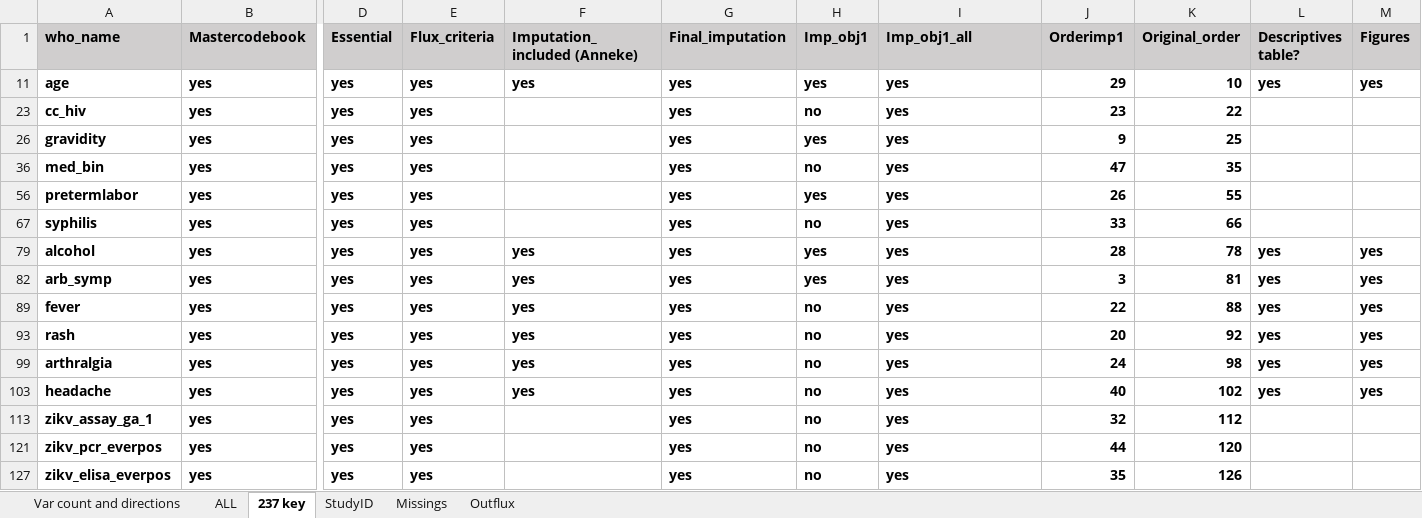
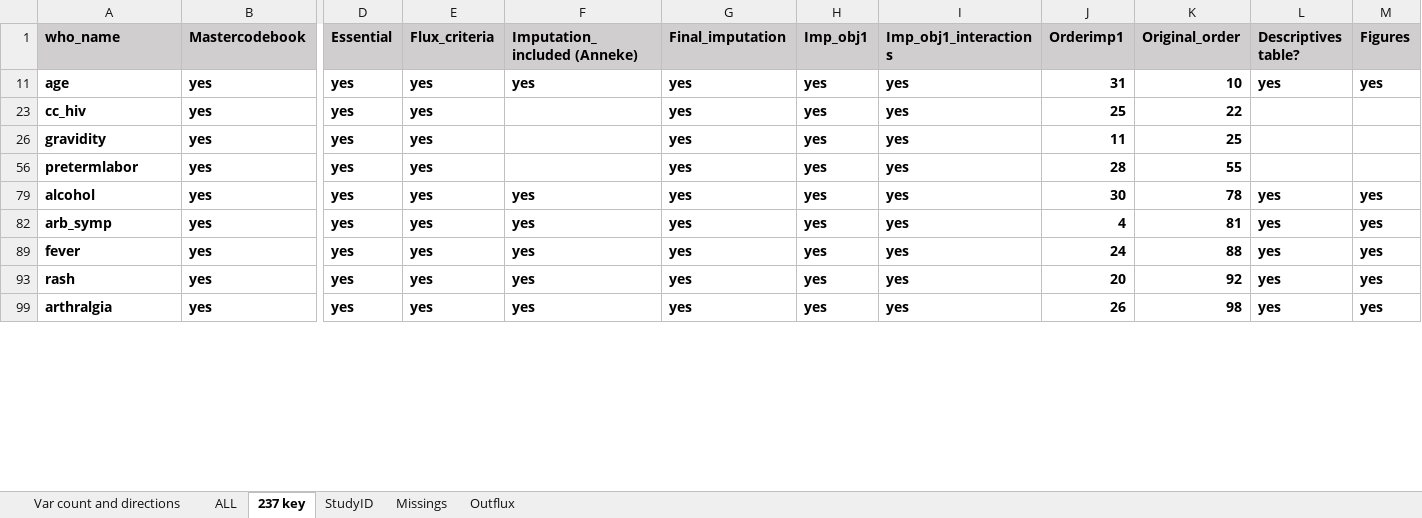
Before and after one commit to johamunoz/Zika_imputation, an Excel workbook: 1_Input_data/MasterCodebook_October.xlsx, sheet 237 key, drawn as a sheet; only a part is shown, gaps mark what is left out; values as stored, in another font and other column widths than the file's, no borders; conditional formats not drawn; removed rows and columns are numbered as before the commit, all else as after; rows hold the shown columns only; the diff covers the shown part only; the diff names each change by its address in the sheet, - before the commit and + after, or states it on an @@ line.

```diff
--- a/1_Input_data/MasterCodebook_October.xlsx (sheet 237 key)
+++ b/1_Input_data/MasterCodebook_October.xlsx (sheet 237 key)
-I1: Imp_obj1_all
+I1: Imp_obj1_interactions
-J11 (Orderimp1): 29
+J11 (Orderimp1): 31
-H23 (Imp_obj1): no
+H23 (Imp_obj1): yes
-J23 (Orderimp1): 23
+J23 (Orderimp1): 25
-J26 (Orderimp1): 9
+J26 (Orderimp1): 11
-row 36: med_bin | yes | yes | yes |  | yes | no | yes | 47 | 35
-J56 (Orderimp1): 26
+J56 (Orderimp1): 28
-row 67: syphilis | yes | yes | yes |  | yes | no | yes | 33 | 66
-J79 (Orderimp1): 28
+J79 (Orderimp1): 30
-J82 (Orderimp1): 3
+J82 (Orderimp1): 4
-H89 (Imp_obj1): no
+H89 (Imp_obj1): yes
-J89 (Orderimp1): 22
+J89 (Orderimp1): 24
-H93 (Imp_obj1): no
+H93 (Imp_obj1): yes
-H99 (Imp_obj1): no
+H99 (Imp_obj1): yes
-J99 (Orderimp1): 24
+J99 (Orderimp1): 26
-row 103: headache | yes | yes | yes | yes | yes | no | yes | 40 | 102 | yes | yes
-row 113: zikv_assay_ga_1 | yes | yes | yes |  | yes | no | yes | 32 | 112
-row 121: zikv_pcr_everpos | yes | yes | yes |  | yes | no | yes | 44 | 120
-row 127: zikv_elisa_everpos | yes | yes | yes |  | yes | no | yes | 35 | 126
```
Also changed, not shown: 5 added rows, 3 removed rows, 1 hidden or unhidden row and 22 edited cells elsewhere in this sheet, sheet Outflux, sheet ALL, formulas that keep their value, hidden cells, 6 other files.
